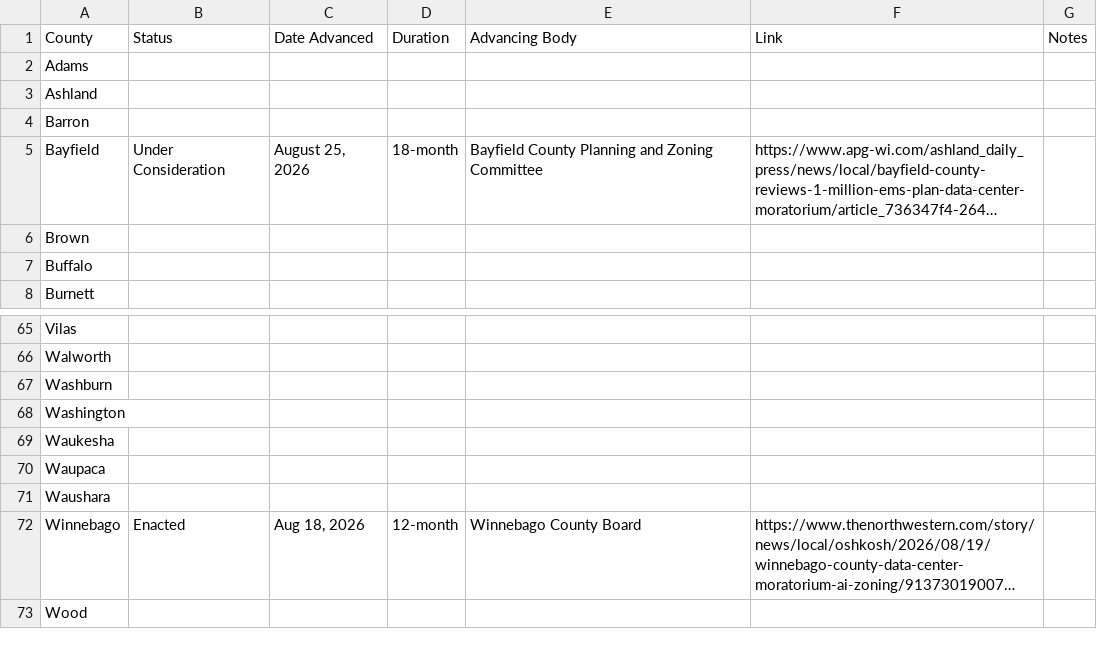
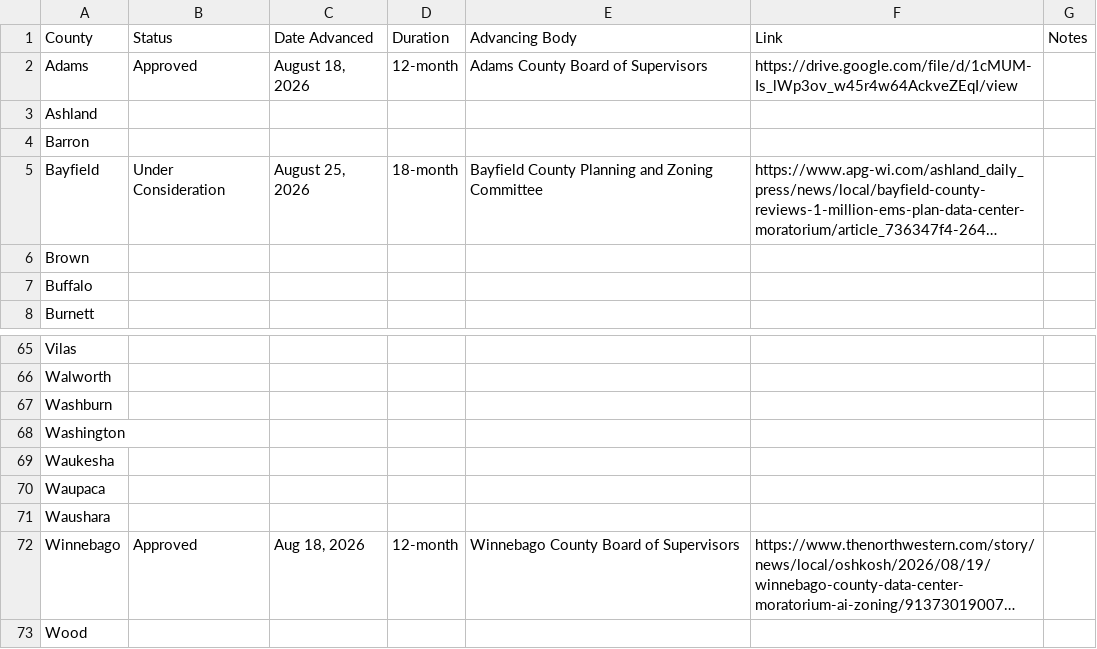
Before and after one commit to annahaensch/wisconsin_data_center_map, a CSV file: data/moratoriums.csv, drawn as a sheet; only a part is shown, gaps mark what is left out; long unchanged cells end in …; the diff covers the shown part only; the diff names each change by its address in the sheet, - before the commit and + after, or states it on an @@ line.

```diff
--- a/data/moratoriums.csv
+++ b/data/moratoriums.csv
-B2 (Status): (empty)
+B2 (Status): Approved
-C2 (Date Advanced): (empty)
+C2 (Date Advanced): August 18, 2026
-D2 (Duration): (empty)
+D2 (Duration): 12-month
-E2 (Advancing Body): (empty)
+E2 (Advancing Body): Adams County Board of Supervisors
-F2 (Link): (empty)
+F2 (Link): https://drive.google.com/file/d/1cMUM-Is_lWp3ov_w45r4w64AckveZEqI/view
-B72 (Status): Enacted
+B72 (Status): Approved
-E72 (Advancing Body): Winnebago County Board
+E72 (Advancing Body): Winnebago County Board of Supervisors
```
Also changed, not shown: 63 edited cells elsewhere in this file, 1 other file.
